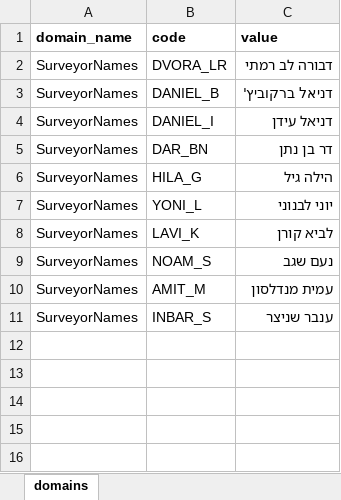
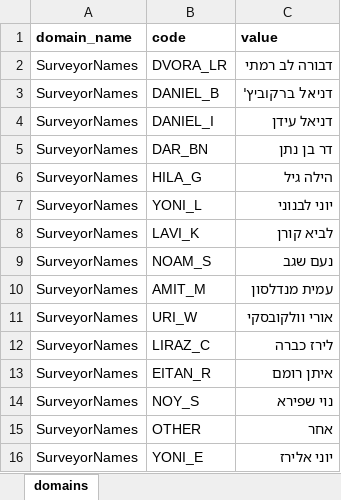
Before and after one commit to yoskoyoav/my-project, an Excel workbook: Deshe_LayerMaker/configuration/domains.xlsx, sheet domains, drawn as a sheet; values as stored, in another font and other column widths than the file's, no borders; removed rows and columns are numbered as before the commit, all else as after; the diff names each change by its address in the sheet, - before the commit and + after, or states it on an @@ line.

Commit message:
domains.xlsx configuration updated
The domains.xlsx configuration file updated. This change consolidates domain/source definitions into the spreadsheet and removes the redundant enum from code.

```diff
--- a/Deshe_LayerMaker/configuration/domains.xlsx (sheet domains)
+++ b/Deshe_LayerMaker/configuration/domains.xlsx (sheet domains)
-row 11: SurveyorNames | INBAR_S | ענבר שניצר
+row 11: SurveyorNames | URI_W | אורי וולקובסקי
+row 12: SurveyorNames | LIRAZ_C | לירז כברה
+row 13: SurveyorNames | EITAN_R | איתן רומם
+row 14: SurveyorNames | NOY_S | נוי שפירא
+row 15: SurveyorNames | OTHER | אחר
+row 16: SurveyorNames | YONI_E | יוני אלירז
```
Also changed, not shown: 1 other file.
